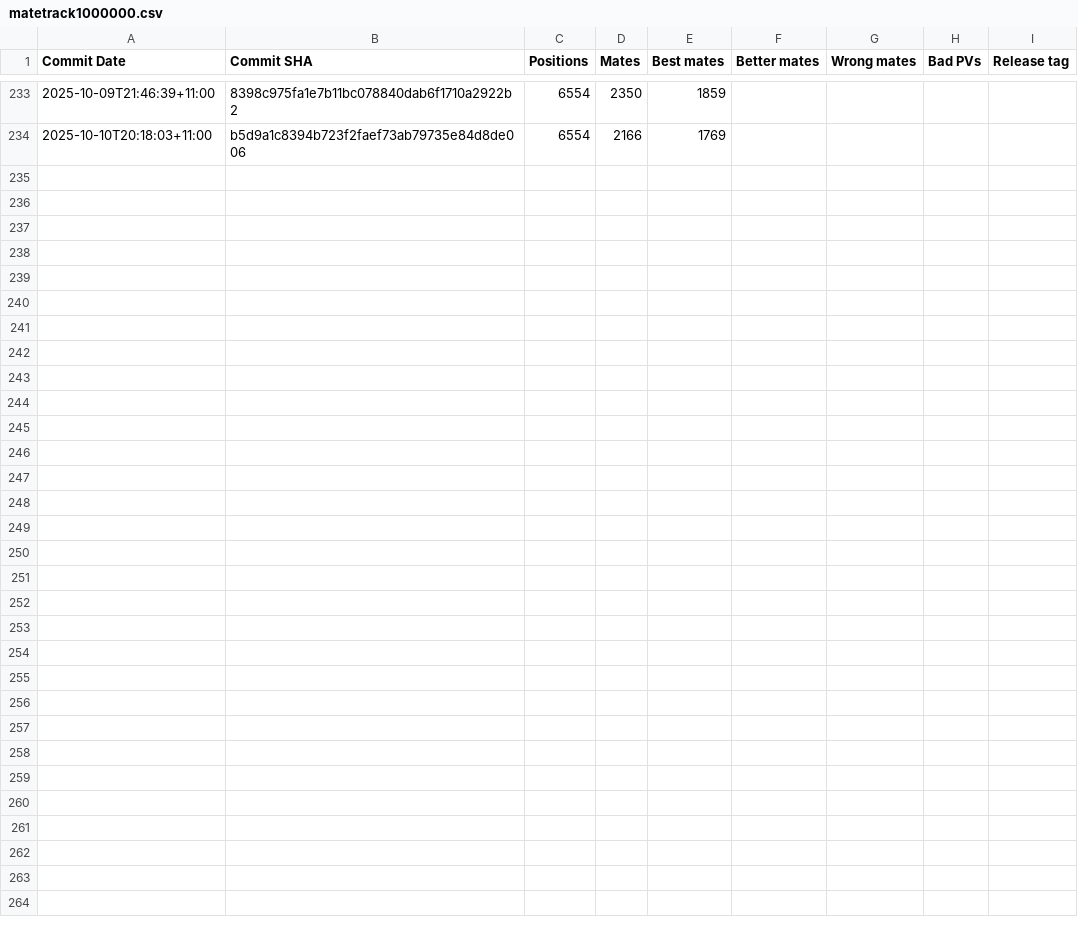
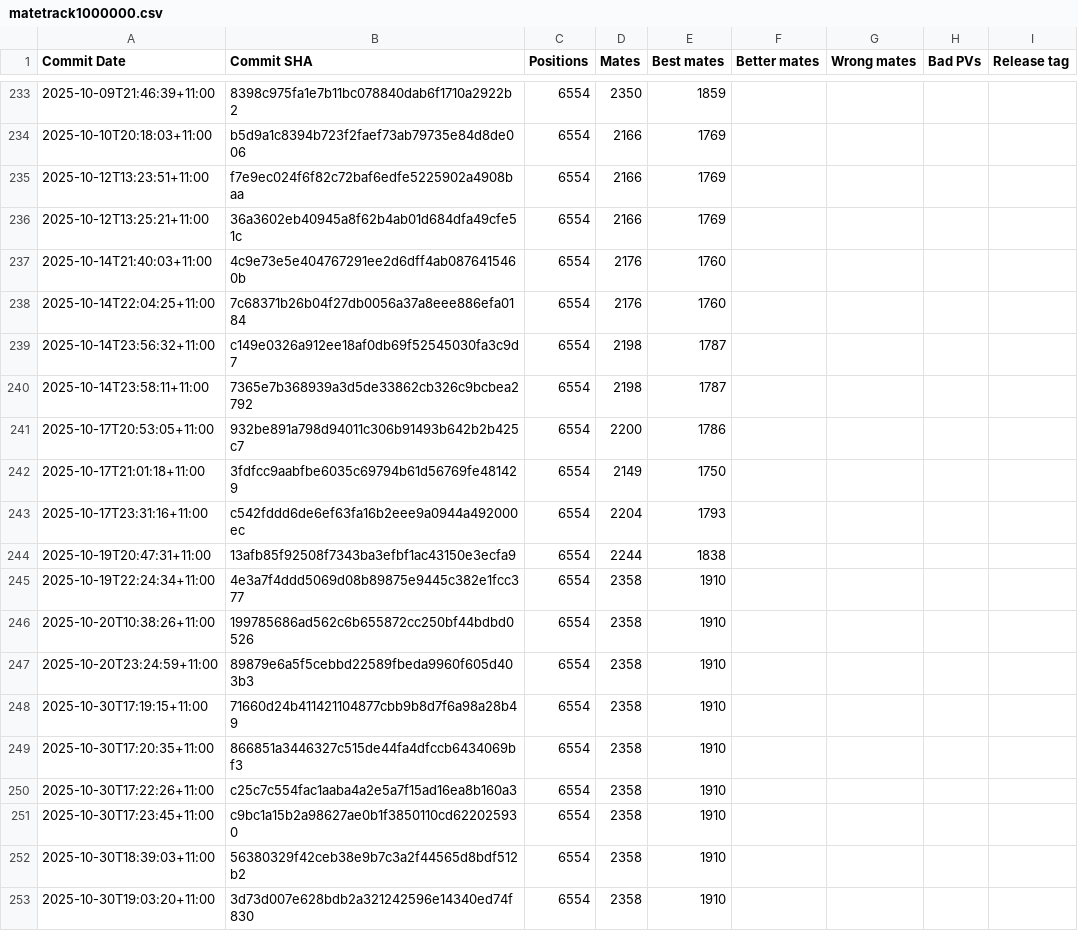
Before and after one commit to KierenP/matetrack, a CSV file: matetrack1000000.csv, drawn as a sheet; only a part is shown, gaps mark what is left out; the diff covers the shown part only; the diff names each change by its address in the sheet, - before the commit and + after, or states it on an @@ line.

```diff
--- a/matetrack1000000.csv
+++ b/matetrack1000000.csv
+row 235: 2025-10-12T13:23:51+11:00 | f7e9ec024f6f82c72baf6edfe5225902a4908baa | 6554 | 2166 | 1769
+row 236: 2025-10-12T13:25:21+11:00 | 36a3602eb40945a8f62b4ab01d684dfa49cfe51c | 6554 | 2166 | 1769
+row 237: 2025-10-14T21:40:03+11:00 | 4c9e73e5e404767291ee2d6dff4ab0876415460b | 6554 | 2176 | 1760
+row 238: 2025-10-14T22:04:25+11:00 | 7c68371b26b04f27db0056a37a8eee886efa0184 | 6554 | 2176 | 1760
+row 239: 2025-10-14T23:56:32+11:00 | c149e0326a912ee18af0db69f52545030fa3c9d7 | 6554 | 2198 | 1787
+row 240: 2025-10-14T23:58:11+11:00 | 7365e7b368939a3d5de33862cb326c9bcbea2792 | 6554 | 2198 | 1787
+row 241: 2025-10-17T20:53:05+11:00 | 932be891a798d94011c306b91493b642b2b425c7 | 6554 | 2200 | 1786
+row 242: 2025-10-17T21:01:18+11:00 | 3fdfcc9aabfbe6035c69794b61d56769fe481429 | 6554 | 2149 | 1750
+row 243: 2025-10-17T23:31:16+11:00 | c542fddd6de6ef63fa16b2eee9a0944a492000ec | 6554 | 2204 | 1793
+row 244: 2025-10-19T20:47:31+11:00 | 13afb85f92508f7343ba3efbf1ac43150e3ecfa9 | 6554 | 2244 | 1838
+row 245: 2025-10-19T22:24:34+11:00 | 4e3a7f4ddd5069d08b89875e9445c382e1fcc377 | 6554 | 2358 | 1910
+row 246: 2025-10-20T10:38:26+11:00 | 199785686ad562c6b655872cc250bf44bdbd0526 | 6554 | 2358 | 1910
+row 247: 2025-10-20T23:24:59+11:00 | 89879e6a5f5cebbd22589fbeda9960f605d403b3 | 6554 | 2358 | 1910
+row 248: 2025-10-30T17:19:15+11:00 | 71660d24b411421104877cbb9b8d7f6a98a28b49 | 6554 | 2358 | 1910
+row 249: 2025-10-30T17:20:35+11:00 | 866851a3446327c515de44fa4dfccb6434069bf3 | 6554 | 2358 | 1910
+row 250: 2025-10-30T17:22:26+11:00 | c25c7c554fac1aaba4a2e5a7f15ad16ea8b160a3 | 6554 | 2358 | 1910
+row 251: 2025-10-30T17:23:45+11:00 | c9bc1a15b2a98627ae0b1f3850110cd622025930 | 6554 | 2358 | 1910
+row 252: 2025-10-30T18:39:03+11:00 | 56380329f42ceb38e9b7c3a2f44565d8bdf512b2 | 6554 | 2358 | 1910
+row 253: 2025-10-30T19:03:20+11:00 | 3d73d007e628bdb2a321242596e14340ed74f830 | 6554 | 2358 | 1910
```
Also changed, not shown: 16 added rows elsewhere in this file, 2 other files.
